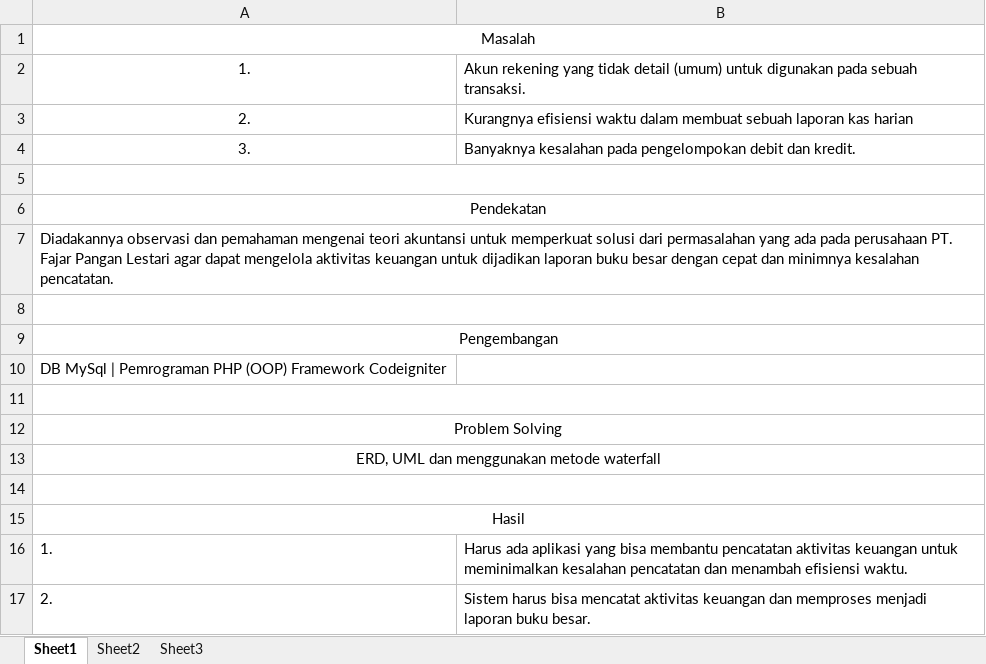
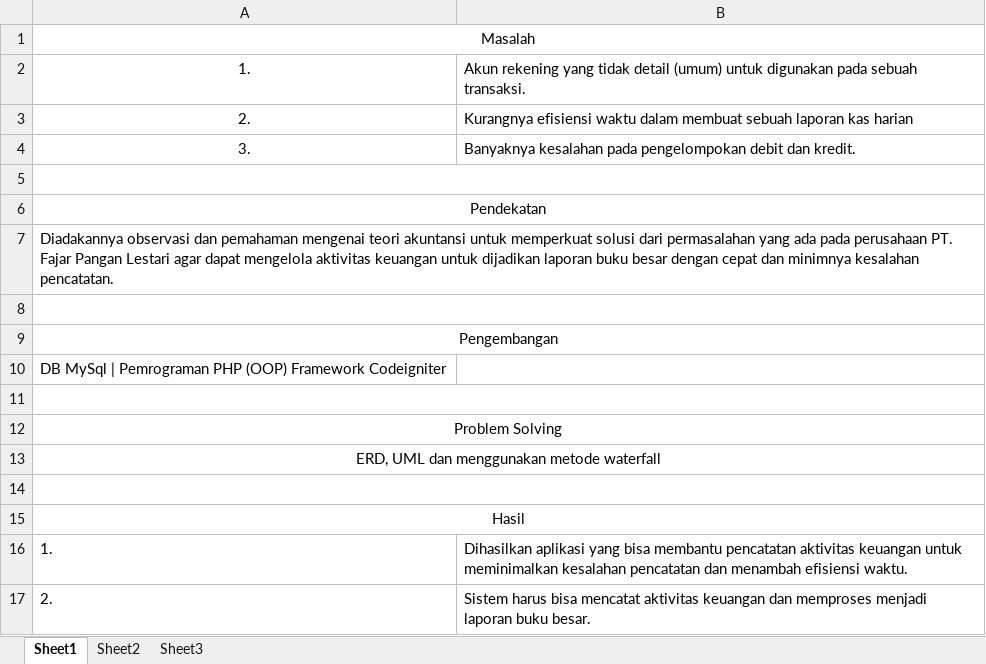
Before and after one commit to basiscoding20/skripsi, an Excel workbook: kerangka berpikir.xlsx, sheet Sheet1, drawn as a sheet; values as stored, in another font and other column widths than the file's, no borders; charts and pictures not drawn; the diff names each change by its address in the sheet, - before the commit and + after, or states it on an @@ line.

```diff
--- a/kerangka berpikir.xlsx (sheet Sheet1)
+++ b/kerangka berpikir.xlsx (sheet Sheet1)
-B16: Harus ada aplikasi yang…
+B16: Dihasilkan aplikasi yang…
```
Also changed, not shown: 2 other files.
